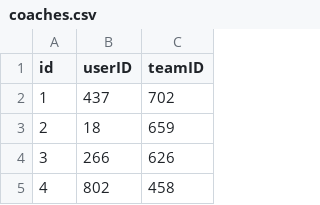
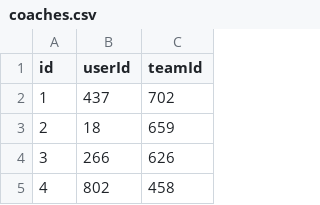
Before and after one commit to naruto-rfp/naruto, a CSV file: server/data/coaches.csv, drawn as a sheet; only a part is shown.

```diff
--- a/server/data/coaches.csv
+++ b/server/data/coaches.csv
@@ -1,2 +1,2 @@
-id,userID,teamID
+id,userId,teamId
 1,437,702
```
Also changed, not shown: server/data/eventComments.csv, server/data/fans.csv, 19 other files.
